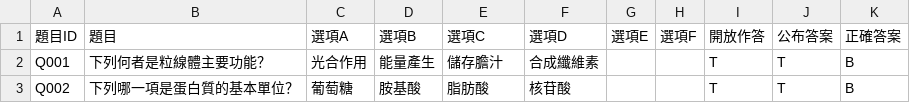
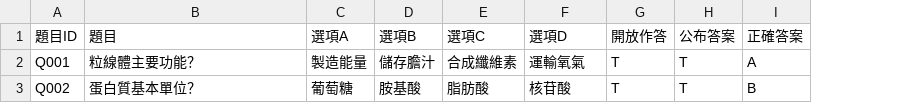
Before and after one commit to chichingleetw/github-class-quiz-helper, a CSV file: sample-revealed.csv, drawn as a sheet; removed rows and columns are numbered as before the commit, all else as after; the diff names each change by its address in the sheet, - before the commit and + after, or states it on an @@ line.

Commit message:
Fix sheet example copy fallback

```diff
--- a/sample-revealed.csv
+++ b/sample-revealed.csv
-column G (選項E), empty
-column H (選項F), empty
-B2 (題目): 下列何者是粒線體主要功能？
+B2 (題目): 粒線體主要功能？
-C2 (選項A): 光合作用
+C2 (選項A): 製造能量
-D2 (選項B): 能量產生
+D2 (選項B): 儲存膽汁
-E2 (選項C): 儲存膽汁
+E2 (選項C): 合成纖維素
-F2 (選項D): 合成纖維素
+F2 (選項D): 運輸氧氣
-I2 (正確答案): B
+I2 (正確答案): A
-B3 (題目): 下列哪一項是蛋白質的基本單位？
+B3 (題目): 蛋白質基本單位？
```
Also changed, not shown: sample.csv, 3 other files.
